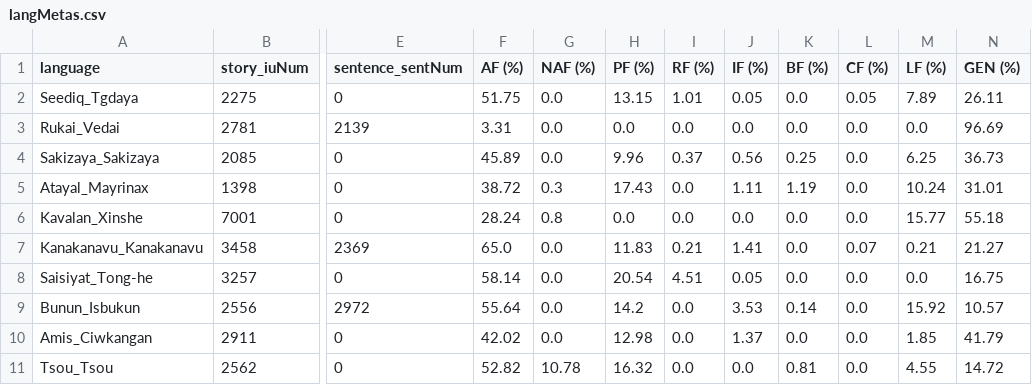
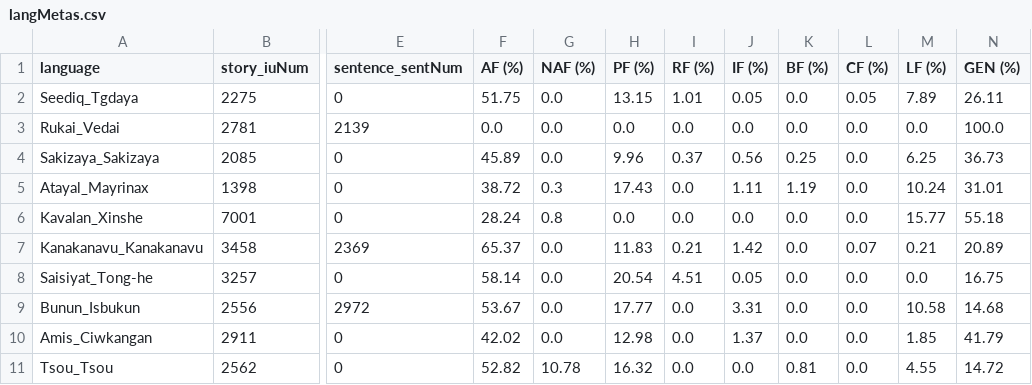
Before and after one commit to liao961120/glossParser, a CSV file: meta/langMetas.csv, drawn as a sheet; only a part is shown, gaps mark what is left out; the diff names each change by its address in the sheet, - before the commit and + after, or states it on an @@ line.

```diff
--- a/meta/langMetas.csv
+++ b/meta/langMetas.csv
-F3 (AF (%)): 3.31
+F3 (AF (%)): 0.0
-N3 (GEN (%)): 96.69
+N3 (GEN (%)): 100.0
-F7 (AF (%)): 65.0
+F7 (AF (%)): 65.37
-J7 (IF (%)): 1.41
+J7 (IF (%)): 1.42
-N7 (GEN (%)): 21.27
+N7 (GEN (%)): 20.89
-F9 (AF (%)): 55.64
+F9 (AF (%)): 53.67
-H9 (PF (%)): 14.2
+H9 (PF (%)): 17.77
-J9 (IF (%)): 3.53
+J9 (IF (%)): 3.31
-K9 (BF (%)): 0.14
+K9 (BF (%)): 0.0
-M9 (LF (%)): 15.92
+M9 (LF (%)): 10.58
-N9 (GEN (%)): 10.57
+N9 (GEN (%)): 14.68
```
Also changed, not shown: 3 other files.
